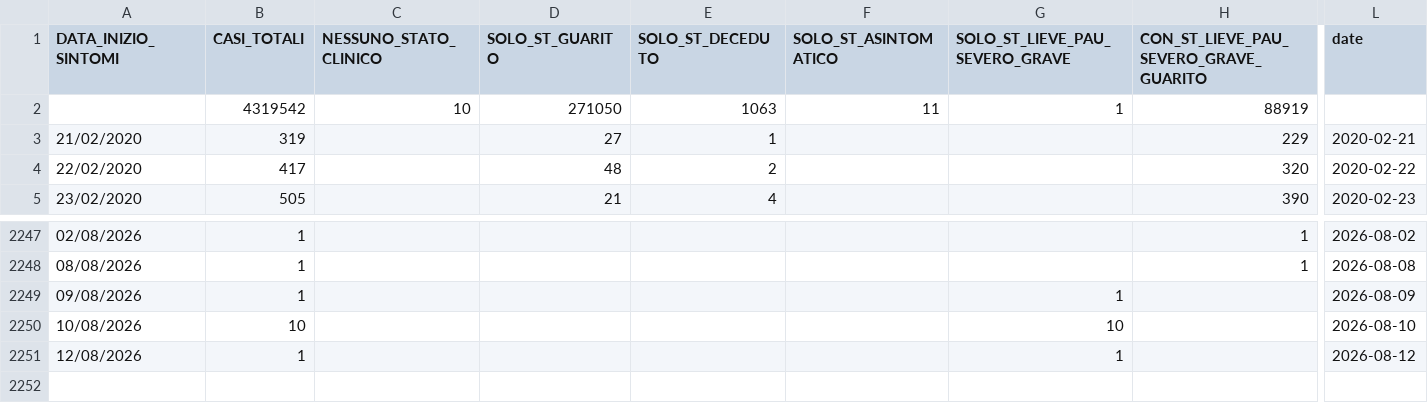
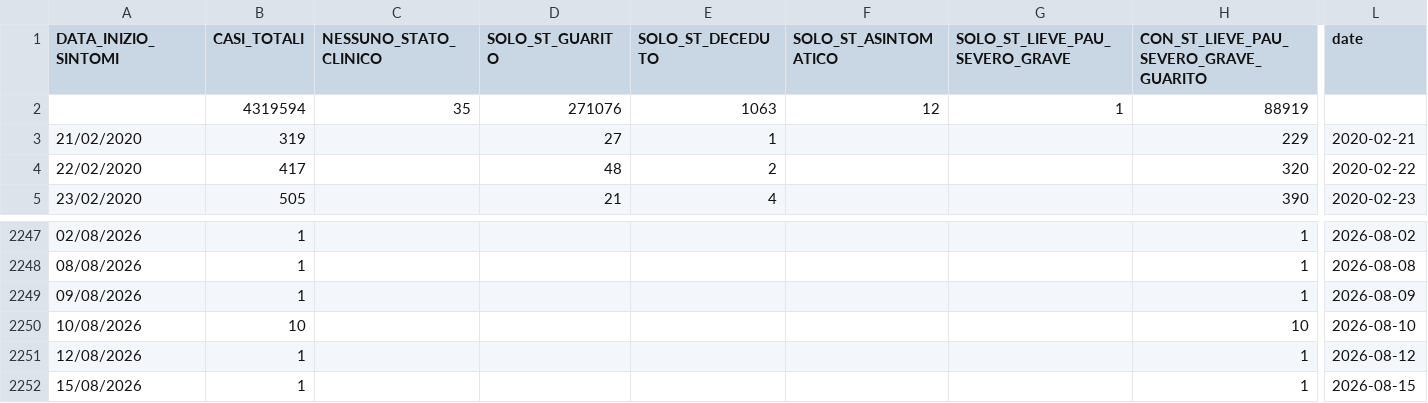
Before and after one commit to SlasherX23/covid19italia, a CSV file: webservices/regioneLombardiaStatiClinici/processing/regioneLombardiaStatiClinici.csv, drawn as a sheet; only a part is shown, gaps mark what is left out; rows hold the shown columns only; the diff names each change by its address in the sheet, - before the commit and + after, or states it on an @@ line.

```diff
--- a/webservices/regioneLombardiaStatiClinici/processing/regioneLombardiaStatiClinici.csv
+++ b/webservices/regioneLombardiaStatiClinici/processing/regioneLombardiaStatiClinici.csv
-B2 (CASI_TOTALI): 4319542
+B2 (CASI_TOTALI): 4319594
-C2 (NESSUNO_STATO_CLINICO): 10
+C2 (NESSUNO_STATO_CLINICO): 35
-D2 (SOLO_ST_GUARITO): 271050
+D2 (SOLO_ST_GUARITO): 271076
-F2 (SOLO_ST_ASINTOMATICO): 11
+F2 (SOLO_ST_ASINTOMATICO): 12
-G2249 (SOLO_ST_LIEVE_PAU_SEVERO_GRAVE): 1
+G2249 (SOLO_ST_LIEVE_PAU_SEVERO_GRAVE): (empty)
-H2249: (empty)
+H2249: 1
-G2250 (SOLO_ST_LIEVE_PAU_SEVERO_GRAVE): 10
+G2250 (SOLO_ST_LIEVE_PAU_SEVERO_GRAVE): (empty)
-H2250: (empty)
+H2250: 10
-G2251 (SOLO_ST_LIEVE_PAU_SEVERO_GRAVE): 1
+G2251 (SOLO_ST_LIEVE_PAU_SEVERO_GRAVE): (empty)
-H2251: (empty)
+H2251: 1
+row 2252: 15/08/2026 | 1 |  |  |  |  |  | 1 | 2026-08-15
```
Also changed, not shown: 1 other file.
